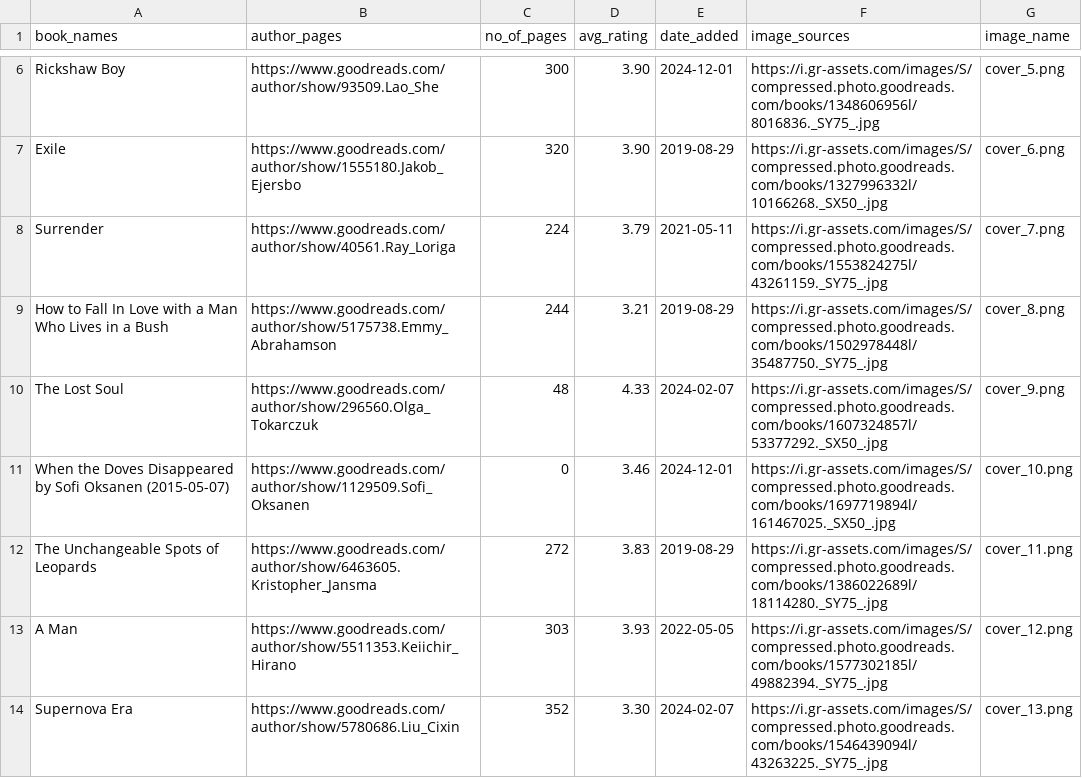
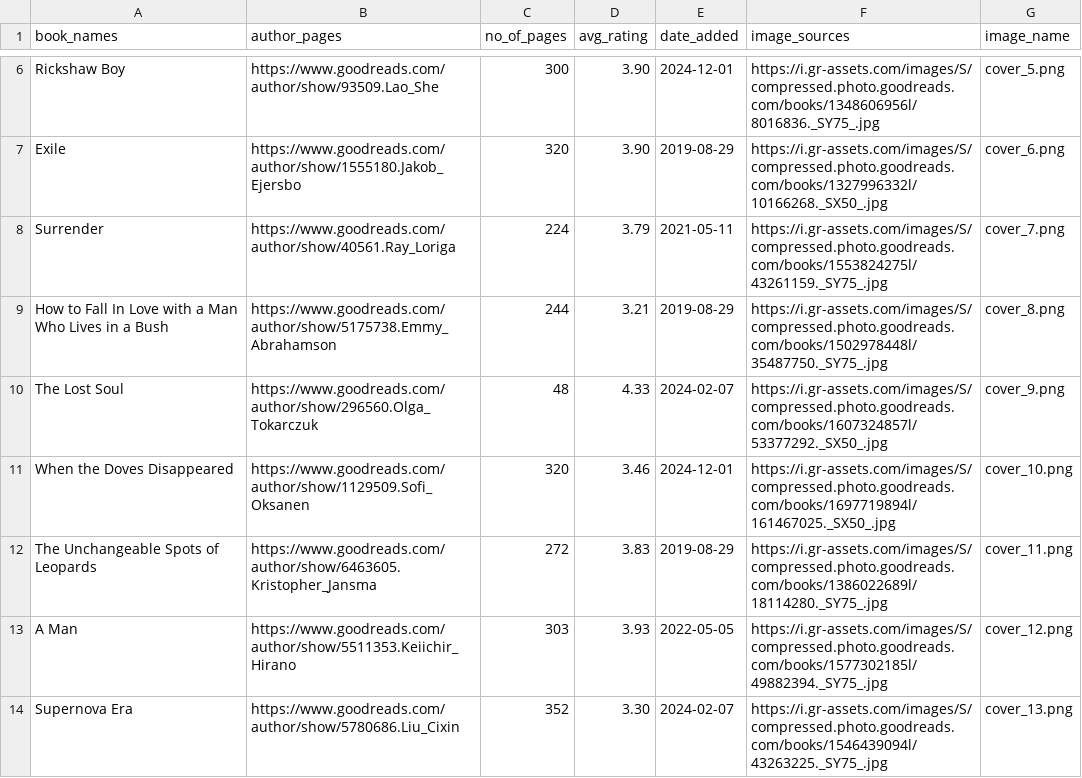
Before and after one commit to afelka/goodreads, a CSV file: goodreads_list.csv, drawn as a sheet; only a part is shown, gaps mark what is left out.

Commit message:
fix typos

```diff
--- a/goodreads_list.csv
+++ b/goodreads_list.csv
@@ -10,3 +10,3 @@ How to Fall In Love with a Man Who Lives in a Bush,https://www.goodreads.com/aut
 The Lost Soul,https://www.goodreads.com/author/show/296560.Olga_Tokarczuk,48,4.33,2024-02-07,https://i.gr-assets.com/images/S/compressed.photo.goodreads.com/books/1607324857l/53377292._SX50_.jpg,cover_9.png
-When the Doves Disappeared by Sofi Oksanen (2015-05-07),https://www.goodreads.com/author/show/1129509.Sofi_Oksanen,0,3.46,2024-12-01,https://i.gr-assets.com/images/S/compressed.photo.goodreads.com/books/1697719894l/161467025._SX50_.jpg,cover_10.png
+When the Doves Disappeared,https://www.goodreads.com/author/show/1129509.Sofi_Oksanen,320,3.46,2024-12-01,https://i.gr-assets.com/images/S/compressed.photo.goodreads.com/books/1697719894l/161467025._SX50_.jpg,cover_10.png
 The Unchangeable Spots of Leopards,https://www.goodreads.com/author/show/6463605.Kristopher_Jansma,272,3.83,2019-08-29,https://i.gr-assets.com/images/S/compressed.photo.goodreads.com/books/1386022689l/18114280._SY75_.jpg,cover_11.png
```
Also changed, not shown: authors.csv.
